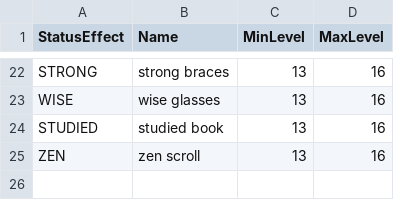
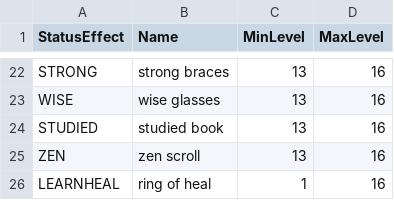
Before and after one commit to Gus314/Picaro, a CSV file: data/Relics.csv, drawn as a sheet; only a part is shown, gaps mark what is left out; the diff names each change by its address in the sheet, - before the commit and + after, or states it on an @@ line.

Commit message:
Add learn status to allow relics to teach skills.

```diff
--- a/data/Relics.csv
+++ b/data/Relics.csv
+row 26: LEARNHEAL | ring of heal | 1 | 16
```
Also changed, not shown: 3 other files.
